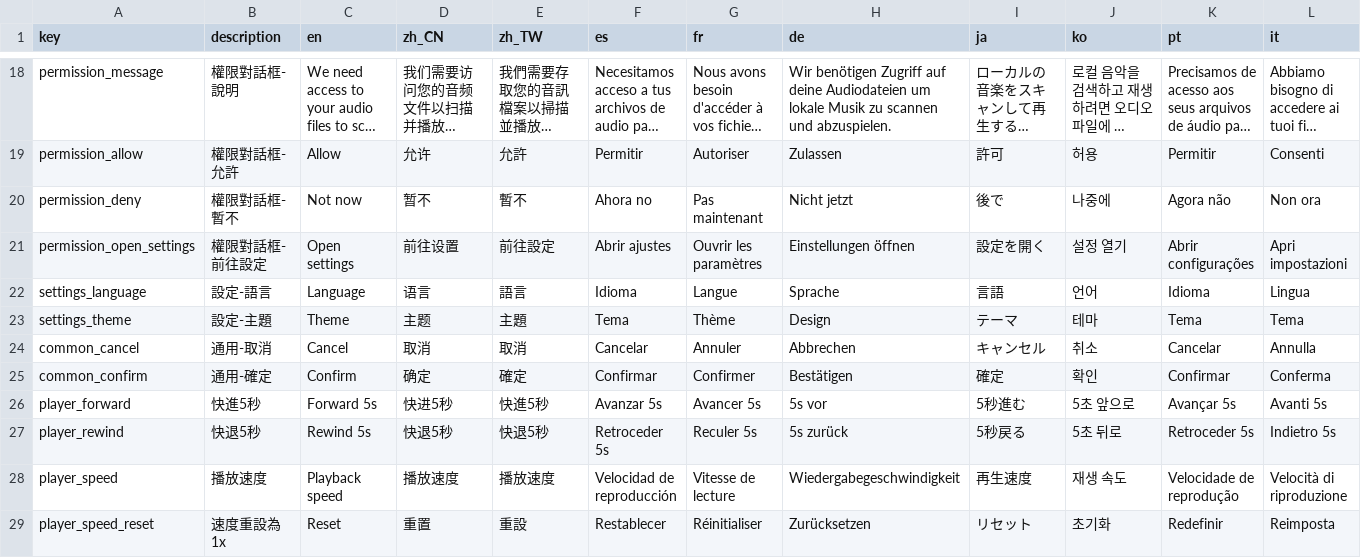
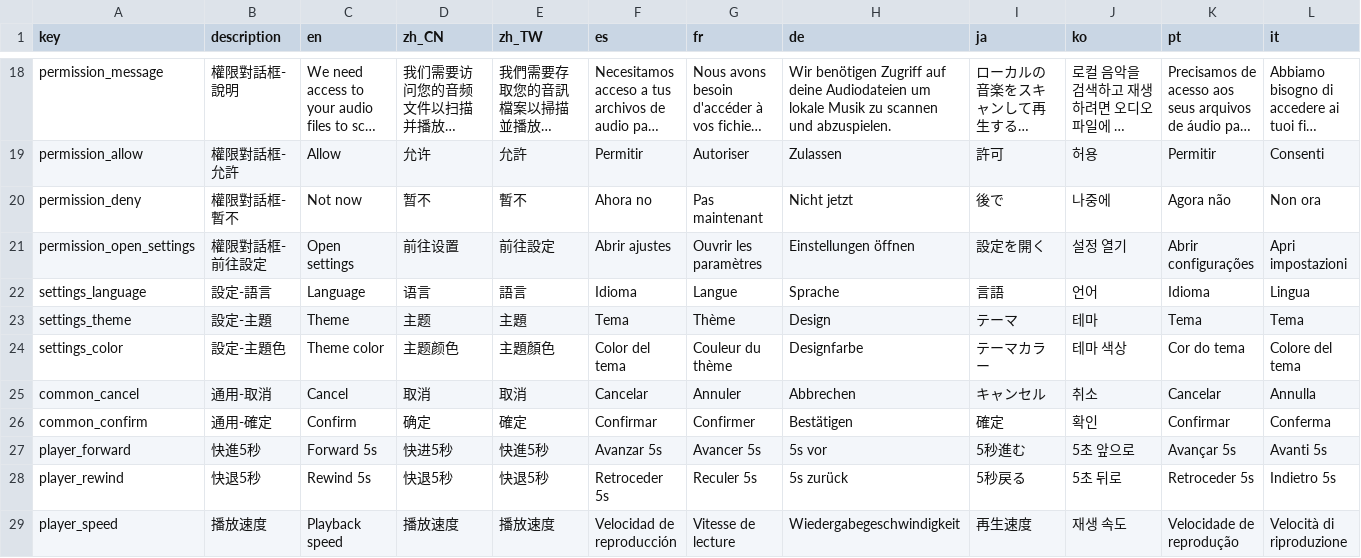
Before and after one commit to jess0507/Lyrics-Player, a CSV file: tool/app_strings.csv, drawn as a sheet; only a part is shown, gaps mark what is left out; the shorter side is filled out with more unchanged rows; long unchanged cells end in …; rows hold the shown columns only; the diff names each change by its address in the sheet, - before the commit and + after, or states it on an @@ line.

Commit message:
add theme color setting and update localization strings

```diff
--- a/tool/app_strings.csv
+++ b/tool/app_strings.csv
+row 24: settings_color | 設定-主題色 | Theme color | 主题颜色 | 主題顏色 | Color del tema | Couleur du thème | Designfarbe | テーマカラー | 테마 색상 | Cor do tema | Colore del tema
```
Also changed, not shown: 37 other files.
